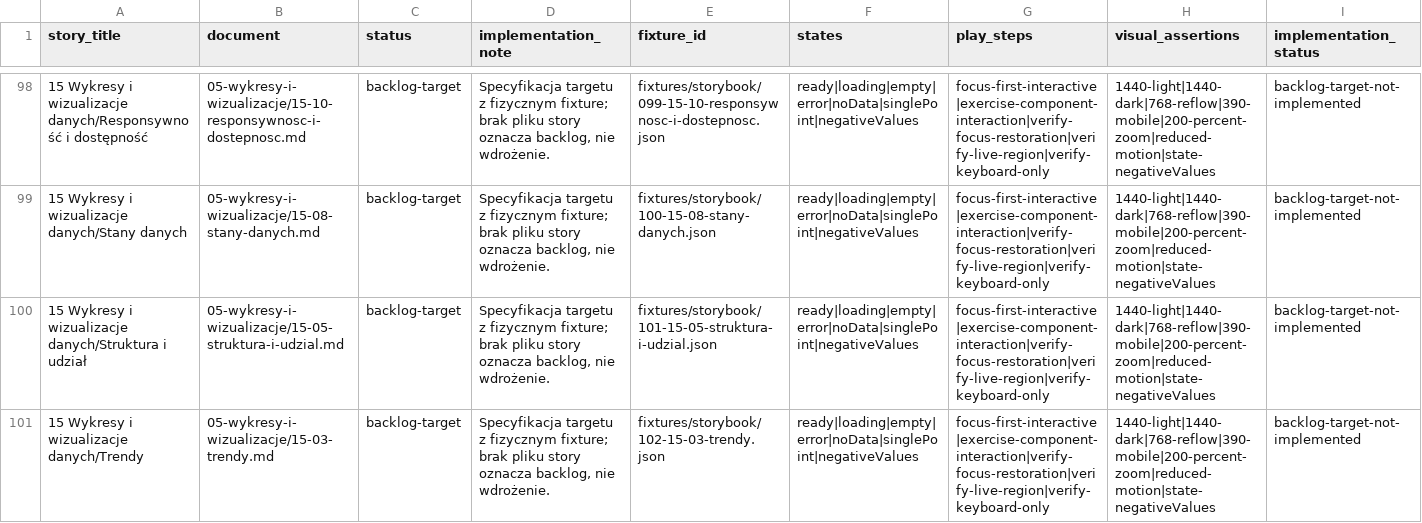
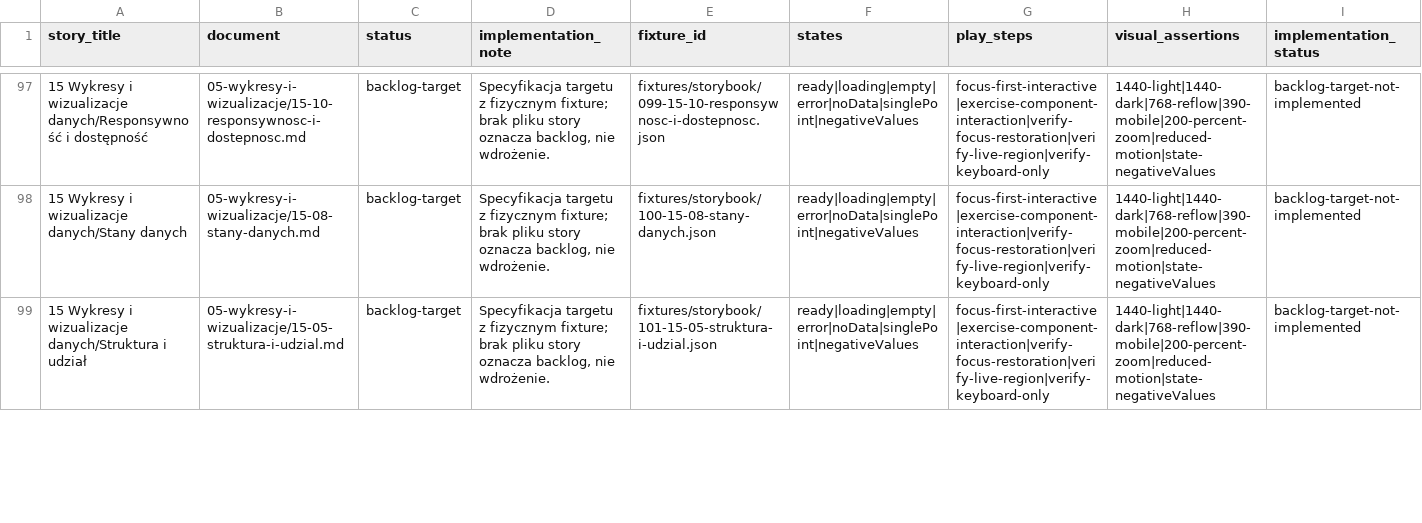
Before and after one commit to 19Archmiel88/papadata-platform, a CSV file: rejestry/storybook.csv, drawn as a sheet; only a part is shown, gaps mark what is left out; removed rows and columns are numbered as before the commit, all else as after; rows hold the shown columns only; the diff covers the shown part only; the diff names each change by its address in the sheet, - before the commit and + after, or states it on an @@ line.

```diff
--- a/rejestry/storybook.csv
+++ b/rejestry/storybook.csv
-row 101: 15 Wykresy i wizualizacje danych/Trendy | 05-wykresy-i-wizualizacje/15-03-trendy.md | backlog-target | Specyfikacja targetu z fizycznym fixture; brak pliku story oznacza backlog, nie wdrożenie. | fixtures/storybook/102-15-03-trendy.json | ready|loading|empty|error|noData|singlePoint|negativeValues | focus-first-interactive|exercise-component-interaction|verify-focus-restoration|verify-live-region|verify-keyboard-only | 1440-light|1440-dark|768-reflow|390-mobile|200-percent-zoom|reduced-motion|state-negativeValues | backlog-target-not-implemented
```
Also changed, not shown: 1 added row and 1 removed row elsewhere in this file, rejestry/runtime-component-api.csv, 19 other files.
